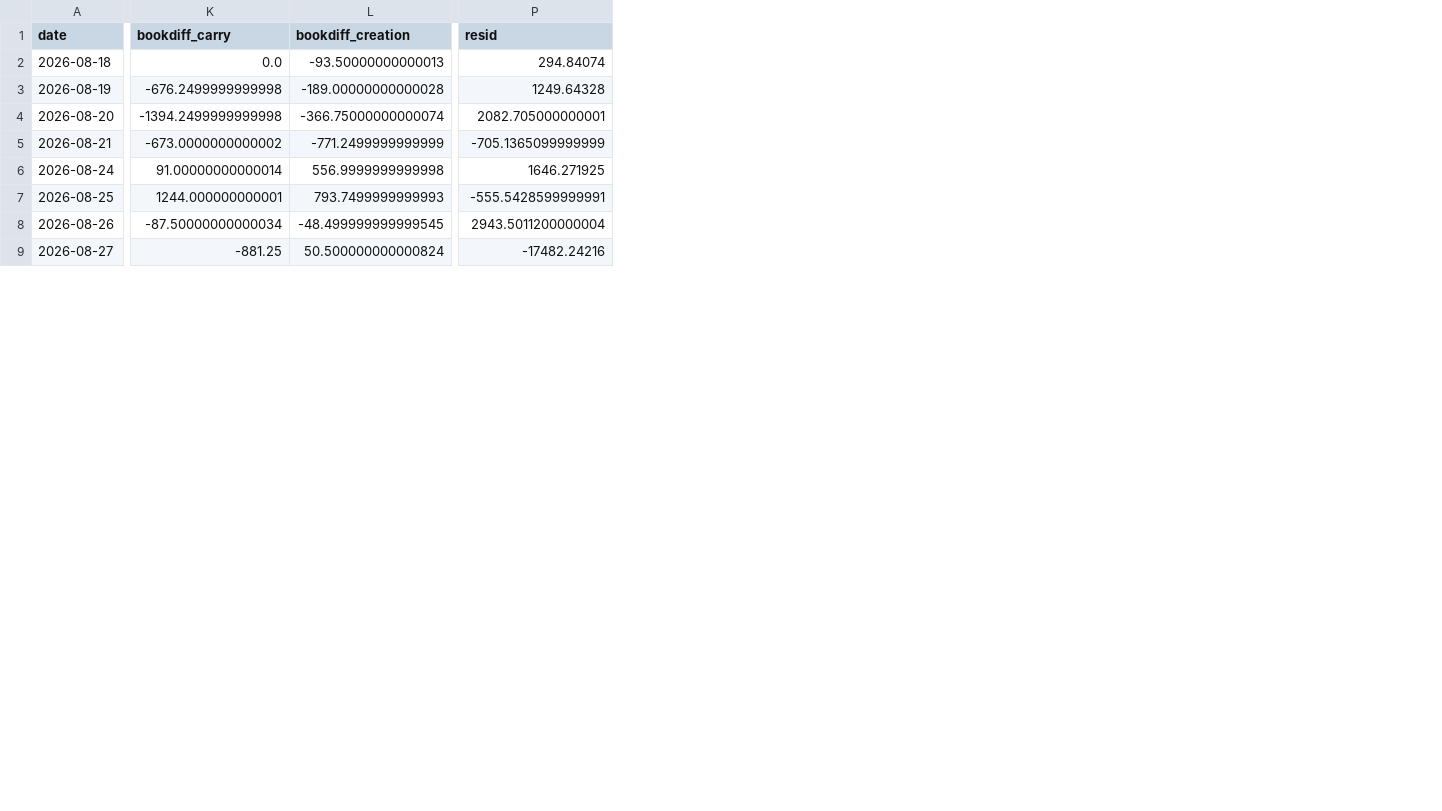
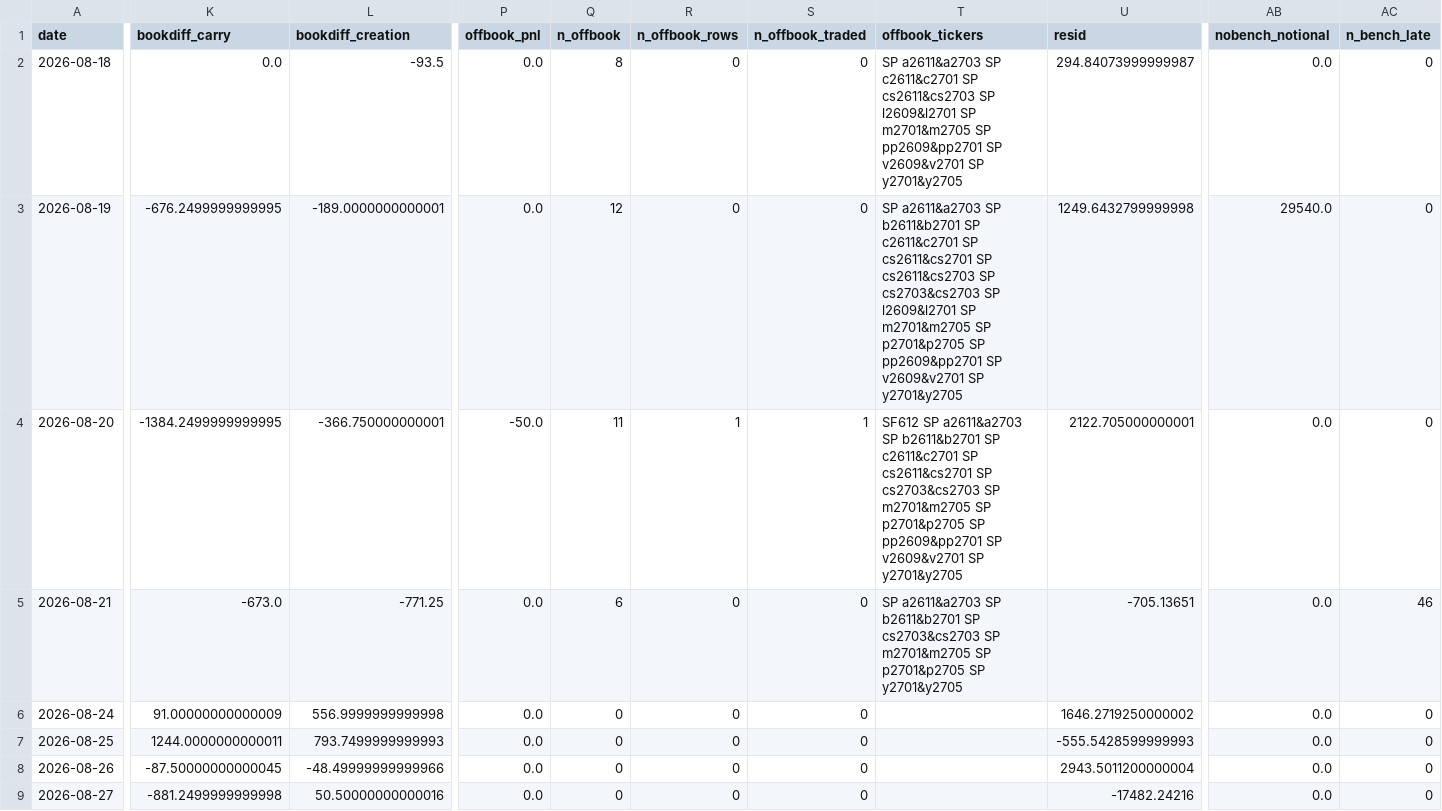
Before and after one commit to cpeiren/performance_tracker, a CSV file: data/reconciliation.csv, drawn as a sheet; only a part is shown, gaps mark what is left out; addresses are those after the commit; the diff covers the shown part only; the diff names each change by its address in the sheet, - before the commit and + after, or states it on an @@ line.

```diff
--- a/data/reconciliation.csv
+++ b/data/reconciliation.csv
+column P (offbook_pnl), rows 2-9: 0.0 | 0.0 | -50.0 | 0.0 | 0.0 | 0.0 | 0.0 | 0.0
+column Q (n_offbook), rows 2-9: 8 | 12 | 11 | 6 | 0 | 0 | 0 | 0
+column R (n_offbook_rows), rows 2-9: 0 | 0 | 1 | 0 | 0 | 0 | 0 | 0
+column S (n_offbook_traded), rows 2-9: 0 | 0 | 1 | 0 | 0 | 0 | 0 | 0
+column T (offbook_tickers), rows 2-5: SP a2611&a2703 SP c2611&c2701 SP cs2611&cs2703 SP l2609&l2701 SP m2701&m2705 SP pp2609&pp2701 SP v2609&v2701 SP y2701&y2705 | SP a2611&a2703 SP b2611&b2701 SP c2611&c2701 SP cs2611&cs2701 SP cs2611&cs2703 SP cs2703&cs2703 SP l2609&l2701 SP m2701&m2705 SP p2701&p2705 SP pp2609&pp2701 SP v2609&v2701 SP y2701&y2705 | SF612 SP a2611&a2703 SP b2611&b2701 SP c2611&c2701 SP cs2611&cs2701 SP cs2703&cs2703 SP m2701&m2705 SP p2701&p2705 SP pp2609&pp2701 SP v2609&v2701 SP y2701&y2705 | SP a2611&a2703 SP b2611&b2701 SP cs2703&cs2703 SP m2701&m2705 SP p2701&p2705 SP y2701&y2705
+column AB (nobench_notional), rows 2-9: 0.0 | 29540.0 | 0.0 | 0.0 | 0.0 | 0.0 | 0.0 | 0.0
+column AC (n_bench_late), rows 2-9: 0 | 0 | 0 | 46 | 0 | 0 | 0 | 0
-L2 (bookdiff_creation): -93.50000000000013
+L2 (bookdiff_creation): -93.5
-U2 (resid): 294.84074
+U2 (resid): 294.84073999999987
-K3 (bookdiff_carry): -676.2499999999998
+K3 (bookdiff_carry): -676.2499999999995
-L3 (bookdiff_creation): -189.00000000000028
+L3 (bookdiff_creation): -189.0000000000001
-U3 (resid): 1249.64328
+U3 (resid): 1249.6432799999998
-K4 (bookdiff_carry): -1394.2499999999998
+K4 (bookdiff_carry): -1384.2499999999995
-L4 (bookdiff_creation): -366.75000000000074
+L4 (bookdiff_creation): -366.750000000001
-U4 (resid): 2082.705000000001
+U4 (resid): 2122.705000000001
-K5 (bookdiff_carry): -673.0000000000002
+K5 (bookdiff_carry): -673.0
-L5 (bookdiff_creation): -771.2499999999999
+L5 (bookdiff_creation): -771.25
-U5 (resid): -705.1365099999999
+U5 (resid): -705.13651
-K6 (bookdiff_carry): 91.00000000000014
+K6 (bookdiff_carry): 91.00000000000009
-U6 (resid): 1646.271925
+U6 (resid): 1646.2719250000002
-K7 (bookdiff_carry): 1244.000000000001
+K7 (bookdiff_carry): 1244.0000000000011
-U7 (resid): -555.5428599999991
+U7 (resid): -555.5428599999993
-K8 (bookdiff_carry): -87.50000000000034
+K8 (bookdiff_carry): -87.50000000000045
-L8 (bookdiff_creation): -48.499999999999545
+L8 (bookdiff_creation): -48.49999999999966
-K9 (bookdiff_carry): -881.25
+K9 (bookdiff_carry): -881.2499999999998
-L9 (bookdiff_creation): 50.500000000000824
+L9 (bookdiff_creation): 50.50000000000016
```
Also changed, not shown: 1 added column and 96 edited cells elsewhere in this file, data/per_strategy_daily.csv, 5 other files.
